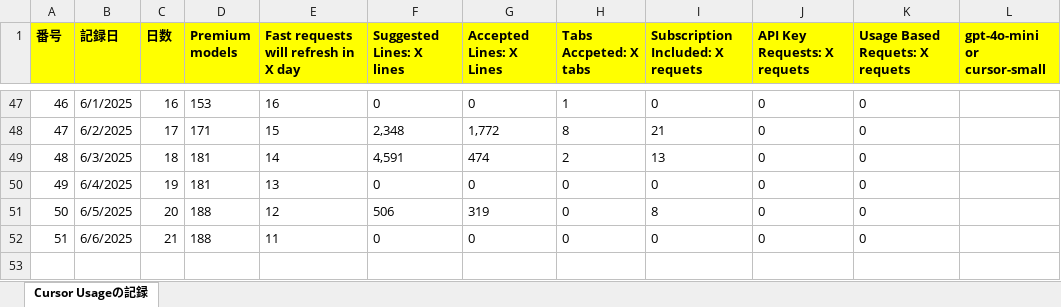
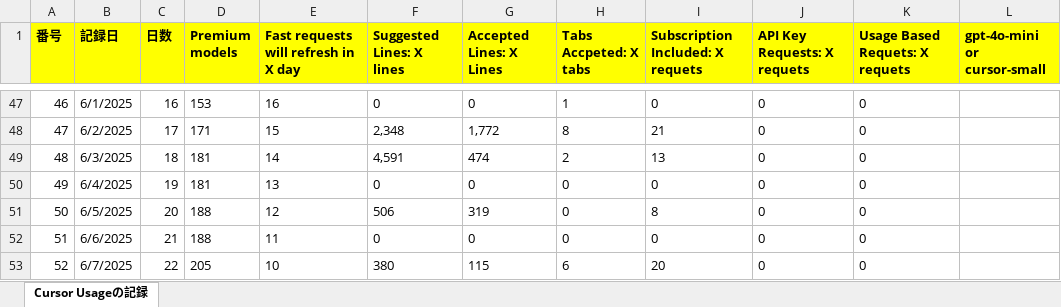
Before and after one commit to KenichiroArai/Blog, an Excel workbook: docs/Cursor/record.xlsx, sheet Cursor Usageの記録, drawn as a sheet; only a part is shown, gaps mark what is left out; values as stored, in another font and other column widths than the file's, no borders; the diff names each change by its address in the sheet, - before the commit and + after, or states it on an @@ line.

```diff
--- a/docs/Cursor/record.xlsx (sheet Cursor Usageの記録)
+++ b/docs/Cursor/record.xlsx (sheet Cursor Usageの記録)
+row 53: 52 | 6/7/2025 | 22 | 205 | 10 | 380 | 115 | 6 | 20 | 0 | 0
```
Also changed, not shown: docs/CodeSignal/record.xlsx.
